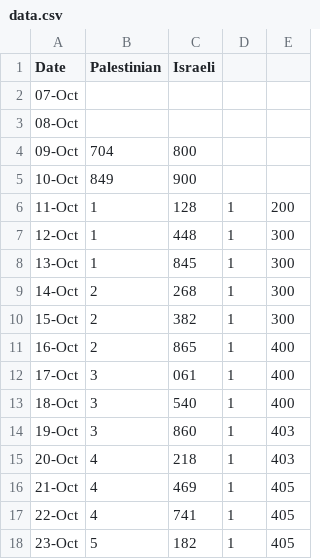
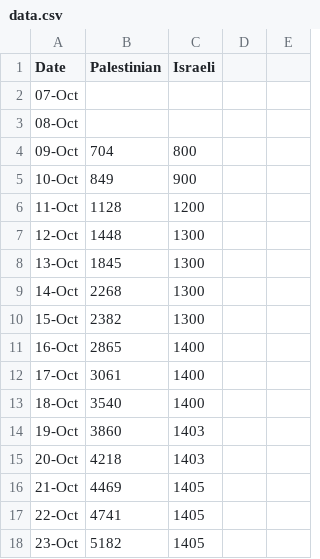
Before and after one commit to bazzzzil/bazzzzil.github.io, a CSV file: data.csv, drawn as a sheet; only a part is shown; the diff covers the shown part only.

Commit message:
Fixed data error

```diff
--- a/data.csv
+++ b/data.csv
@@ -5,14 +5,14 @@
 10-Oct, 849 , 900
-11-Oct, 1,128, 1,200
-12-Oct, 1,448 , 1,300
-13-Oct, 1,845 , 1,300
-14-Oct, 2,268 , 1,300
-15-Oct, 2,382 , 1,300
-16-Oct, 2,865 , 1,400
-17-Oct, 3,061 , 1,400
-18-Oct, 3,540 , 1,400
-19-Oct, 3,860 , 1,403
-20-Oct, 4,218 , 1,403
-21-Oct, 4,469 , 1,405
-22-Oct, 4,741 , 1,405
-23-Oct, 5,182 , 1,405
+11-Oct, 1128, 1200
+12-Oct, 1448 , 1300
+13-Oct, 1845 , 1300
+14-Oct, 2268 , 1300
+15-Oct, 2382 , 1300
+16-Oct, 2865 , 1400
+17-Oct, 3061 , 1400
+18-Oct, 3540 , 1400
+19-Oct, 3860 , 1403
+20-Oct, 4218 , 1403
+21-Oct, 4469 , 1405
+22-Oct, 4741 , 1405
+23-Oct, 5182 , 1405
```
Also changed, not shown: 72 edited cells elsewhere in this file, 1 other file.
